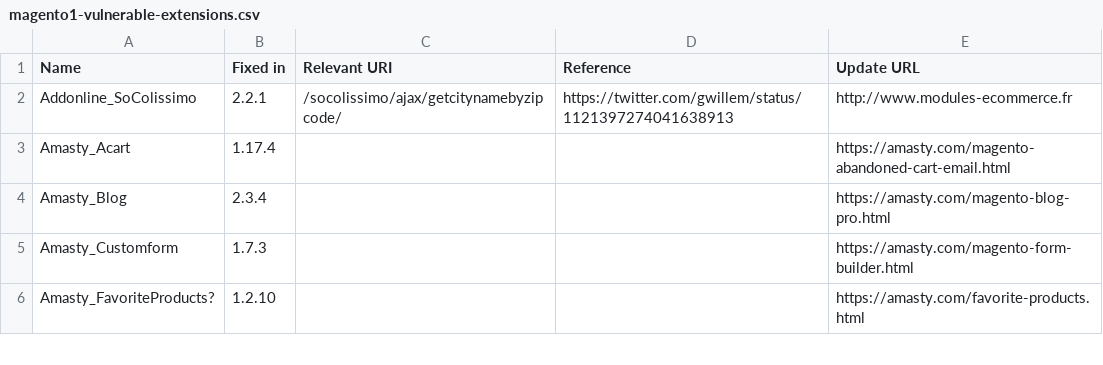
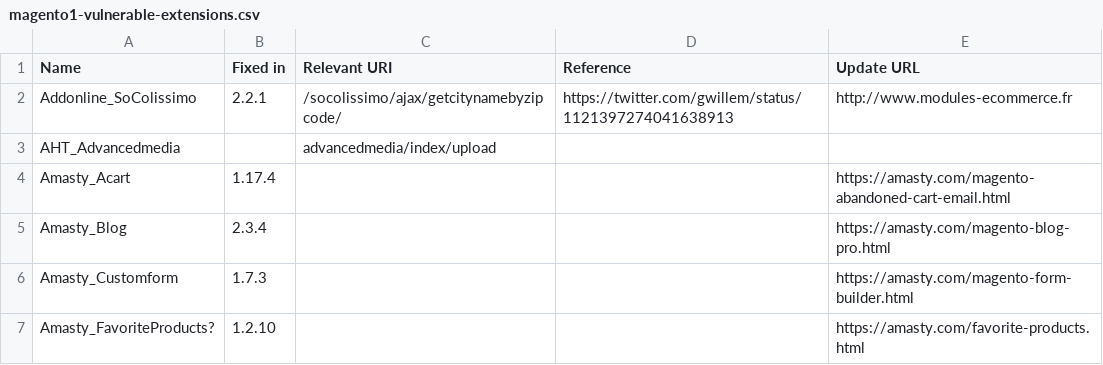
Before and after one commit to sansecio/magevulndb, a CSV file: magento1-vulnerable-extensions.csv, drawn as a sheet; only a part is shown.

Commit message:
Update magento1-vulnerable-extensions.csv

```diff
--- a/magento1-vulnerable-extensions.csv
+++ b/magento1-vulnerable-extensions.csv
@@ -2,2 +2,3 @@ Name,Fixed in,Relevant URI,Reference,Update URL
 Addonline_SoColissimo,2.2.1,/socolissimo/ajax/getcitynamebyzipcode/,https://twitter.com/gwillem/status/1121397274041638913,http://www.modules-ecommerce.fr
+AHT_Advancedmedia,,advancedmedia/index/upload,,
 Amasty_Acart,1.17.4,,,https://amasty.com/magento-abandoned-cart-email.html
```
